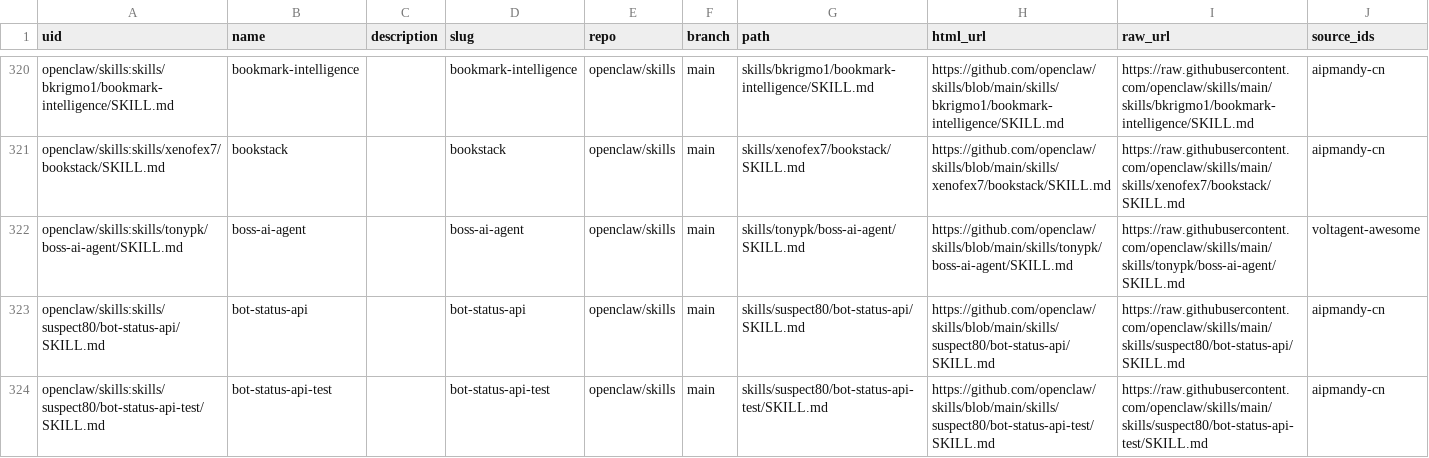
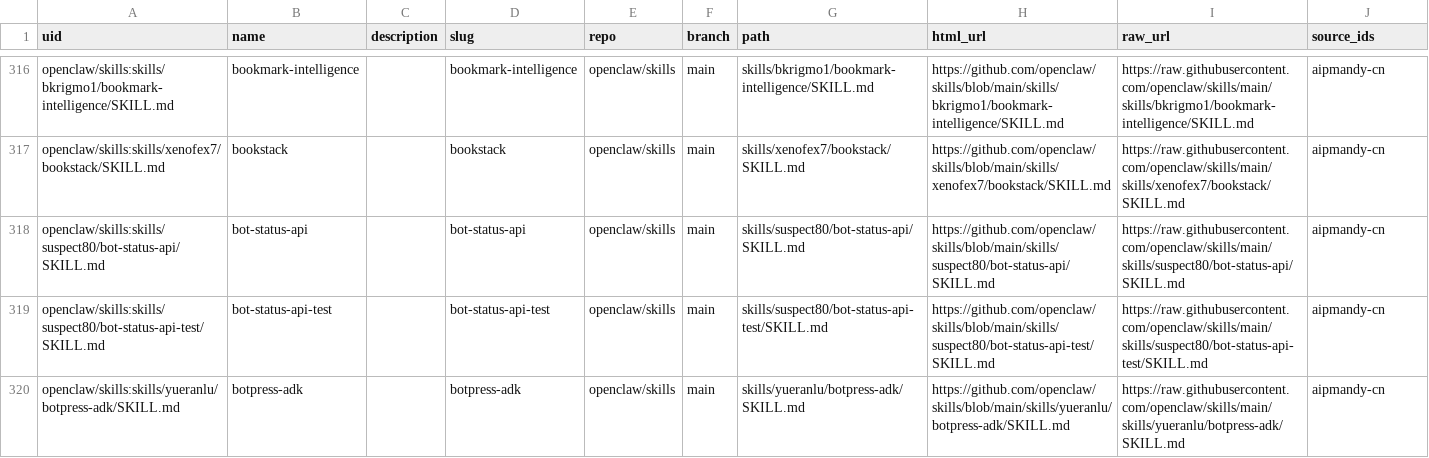
Before and after one commit to AIPMAndy/soskill, a CSV file: data/skills.csv, drawn as a sheet; only a part is shown, gaps mark what is left out; the shorter side is filled out with more unchanged rows; the diff covers the shown part only; the diff names each change by its address in the sheet, - before the commit and + after, or states it on an @@ line.

```diff
--- a/data/skills.csv
+++ b/data/skills.csv
-row 322: openclaw/skills:skills/tonypk/boss-ai-agent/SKILL.md | boss-ai-agent |  | boss-ai-agent | openclaw/skills | main | skills/tonypk/boss-ai-agent/SKILL.md | https://github.com/openclaw/skills/blob/main/skills/tonypk/boss-ai-agent/SKILL.md | https://raw.githubusercontent.com/openclaw/skills/main/skills/tonypk/boss-ai-agent/SKILL.md | voltagent-awesome
```
Also changed, not shown: 13 removed rows and 2 edited cells elsewhere in this file, 2 other files.
